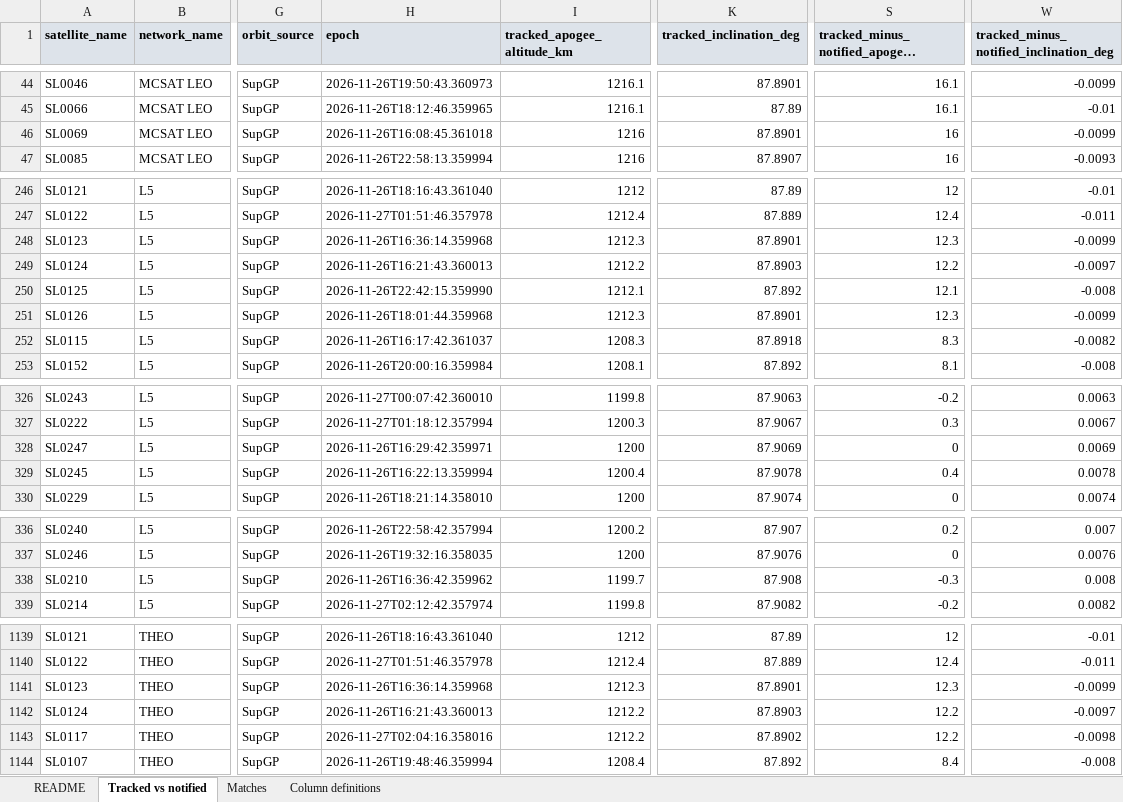
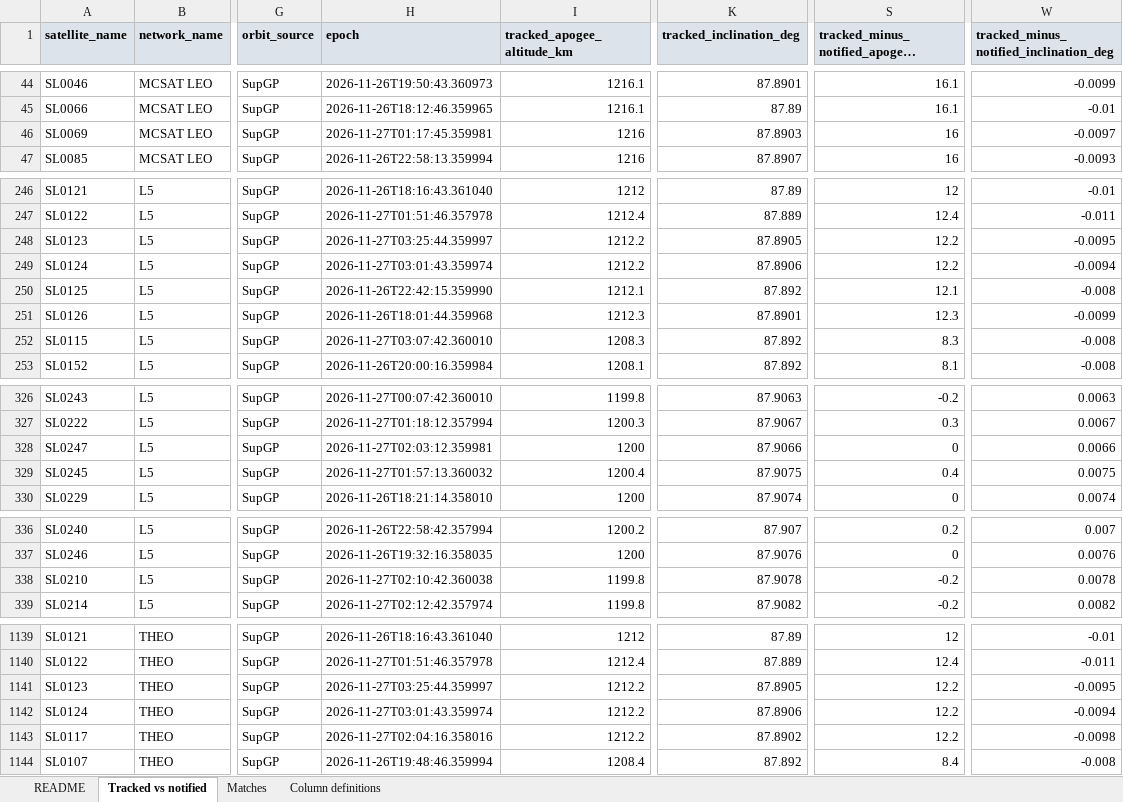
Before and after one commit to vivica-odum/res35_pipeline, an Excel workbook: output/res35_tracked_orbits.xlsx, sheet Tracked vs notified, drawn as a sheet; only a part is shown, gaps mark what is left out; long unchanged cells end in …; values as stored, in another font and other column widths than the file's, no borders; the diff covers the shown part only; the diff names each change by its address in the sheet, - before the commit and + after, or states it on an @@ line.

Commit message:
Daily CelesTrak orbits 2026-11-27

```diff
--- a/output/res35_tracked_orbits.xlsx (sheet Tracked vs notified)
+++ b/output/res35_tracked_orbits.xlsx (sheet Tracked vs notified)
-H46 (epoch): 2026-11-26T16:08:45.361018
+H46 (epoch): 2026-11-27T01:17:45.359981
-K46 (tracked_inclination_deg): 87.8901
+K46 (tracked_inclination_deg): 87.8903
-W46: -0.0099
+W46: -0.0097
-H248 (epoch): 2026-11-26T16:36:14.359968
+H248 (epoch): 2026-11-27T03:25:44.359997
-I248 (tracked_apogee_altitude_km): 1212.3
+I248 (tracked_apogee_altitude_km): 1212.2
-K248 (tracked_inclination_deg): 87.8901
+K248 (tracked_inclination_deg): 87.8905
-S248: 12.3
+S248: 12.2
-W248: -0.0099
+W248: -0.0095
-H249 (epoch): 2026-11-26T16:21:43.360013
+H249 (epoch): 2026-11-27T03:01:43.359974
-K249 (tracked_inclination_deg): 87.8903
+K249 (tracked_inclination_deg): 87.8906
-W249: -0.0097
+W249: -0.0094
-H252 (epoch): 2026-11-26T16:17:42.361037
+H252 (epoch): 2026-11-27T03:07:42.360010
-K252 (tracked_inclination_deg): 87.8918
+K252 (tracked_inclination_deg): 87.892
-W252: -0.0082
+W252: -0.008
-H328 (epoch): 2026-11-26T16:29:42.359971
+H328 (epoch): 2026-11-27T02:03:12.359981
-K328 (tracked_inclination_deg): 87.9069
+K328 (tracked_inclination_deg): 87.9066
-W328: 0.0069
+W328: 0.0066
-H329 (epoch): 2026-11-26T16:22:13.359994
+H329 (epoch): 2026-11-27T01:57:13.360032
-K329 (tracked_inclination_deg): 87.9078
+K329 (tracked_inclination_deg): 87.9075
-W329: 0.0078
+W329: 0.0075
-H338 (epoch): 2026-11-26T16:36:42.359962
+H338 (epoch): 2026-11-27T02:10:42.360038
-I338 (tracked_apogee_altitude_km): 1199.7
+I338 (tracked_apogee_altitude_km): 1199.8
-K338 (tracked_inclination_deg): 87.908
+K338 (tracked_inclination_deg): 87.9078
-S338: -0.3
+S338: -0.2
-W338: 0.008
+W338: 0.0078
-H1141 (epoch): 2026-11-26T16:36:14.359968
+H1141 (epoch): 2026-11-27T03:25:44.359997
-I1141 (tracked_apogee_altitude_km): 1212.3
+I1141 (tracked_apogee_altitude_km): 1212.2
-K1141 (tracked_inclination_deg): 87.8901
+K1141 (tracked_inclination_deg): 87.8905
-S1141: 12.3
+S1141: 12.2
-W1141: -0.0099
+W1141: -0.0095
-H1142 (epoch): 2026-11-26T16:21:43.360013
+H1142 (epoch): 2026-11-27T03:01:43.359974
-K1142 (tracked_inclination_deg): 87.8903
+K1142 (tracked_inclination_deg): 87.8906
-W1142: -0.0097
+W1142: -0.0094
```
Also changed, not shown: 24 edited cells elsewhere in this sheet, 1 other file.
